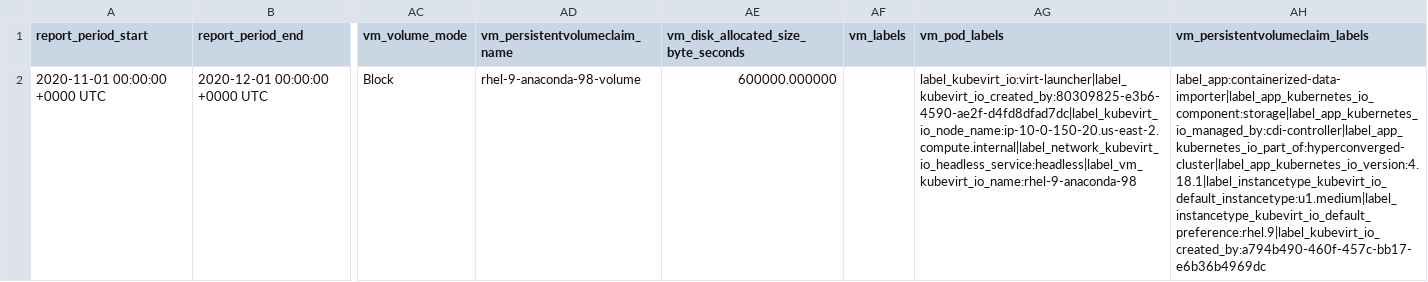
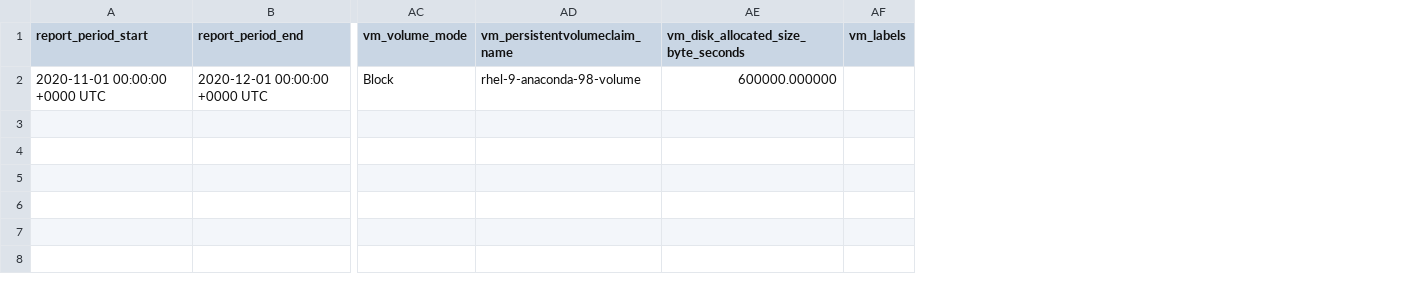
Before and after one commit to project-koku/koku-metrics-operator, a CSV file: internal/collector/test_files/expected_reports/cm-openshift-vm-usage-202011.csv, drawn as a sheet; only a part is shown, gaps mark what is left out; the diff names each change by its address in the sheet, - before the commit and + after, or states it on an @@ line.

Commit message:
move QueryStrings into QueryMap remove labels for VM pods and PVCs

```diff
--- a/internal/collector/test_files/expected_reports/cm-openshift-vm-usage-202011.csv
+++ b/internal/collector/test_files/expected_reports/cm-openshift-vm-usage-202011.csv
-column AG (vm_pod_labels), row 2: label_kubevirt_io:virt-launcher|label_kubevirt_io_created_by:80309825-e3b6-4590-ae2f-d4fd8dfad7dc|label_kubevirt_io_node_name:ip-10-0-150-20.us-east-2.compute.internal|label_network_kubevirt_io_headless_service:headless|label_vm_kubevirt_io_name:rhel-9-anaconda-98
-column AH (vm_persistentvolumeclaim_labels), row 2: label_app:containerized-data-importer|label_app_kubernetes_io_component:storage|label_app_kubernetes_io_managed_by:cdi-controller|label_app_kubernetes_io_part_of:hyperconverged-cluster|label_app_kubernetes_io_version:4.18.1|label_instancetype_kubevirt_io_default_instancetype:u1.medium|label_instancetype_kubevirt_io_default_preference:rhel.9|label_kubevirt_io_created_by:a794b490-460f-457c-bb17-e6b36b4969dc
```
Also changed, not shown: 4 other files.
